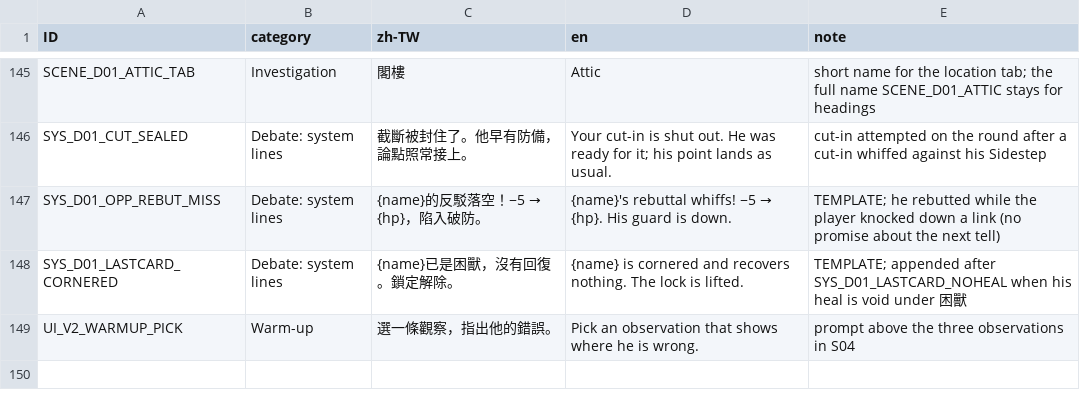
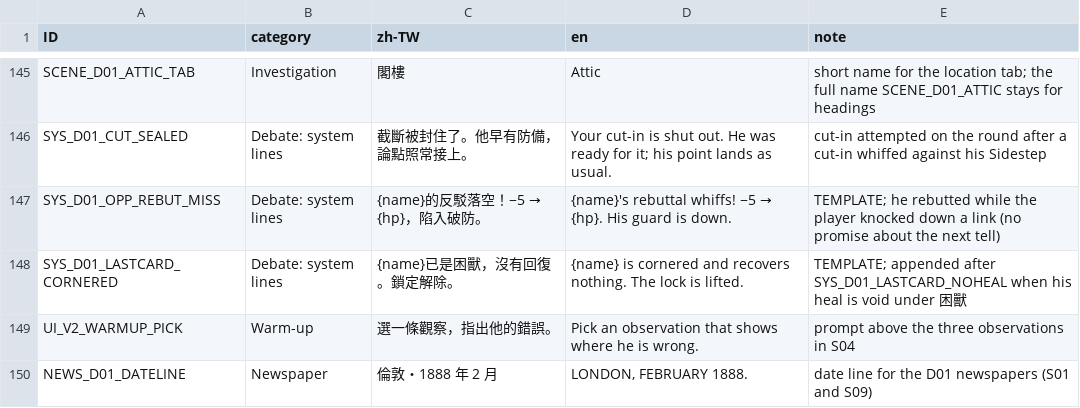
Before and after one commit to z060142/research-prototype-2, a CSV file: localization/d01/ui_strings_d01.csv, drawn as a sheet; only a part is shown, gaps mark what is left out.

```diff
--- a/localization/d01/ui_strings_d01.csv
+++ b/localization/d01/ui_strings_d01.csv
@@ -149 +149,2 @@ SYS_D01_LASTCARD_CORNERED,Debate: system lines,{name}已是困獸，沒有回復
 UI_V2_WARMUP_PICK,Warm-up,選一條觀察，指出他的錯誤。,Pick an observation that shows where he is wrong.,prompt above the three observations in S04
+NEWS_D01_DATELINE,Newspaper,倫敦・1888 年 2 月,"LONDON, FEBRUARY 1888.",date line for the D01 newspapers (S01 and S09)
```
Also changed, not shown: staging/bgm_cues_d01.csv, 1 other file.
